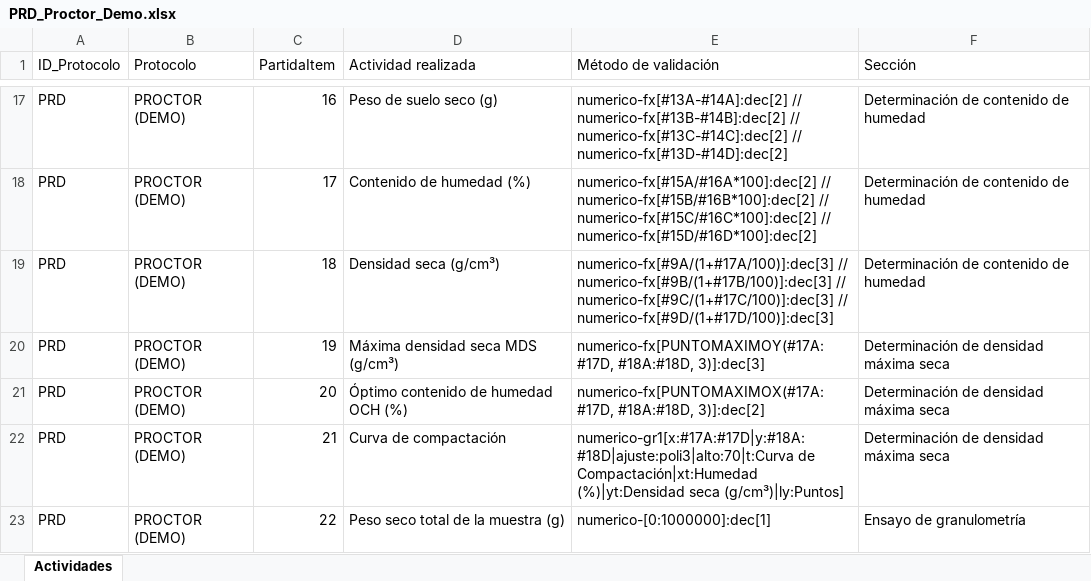
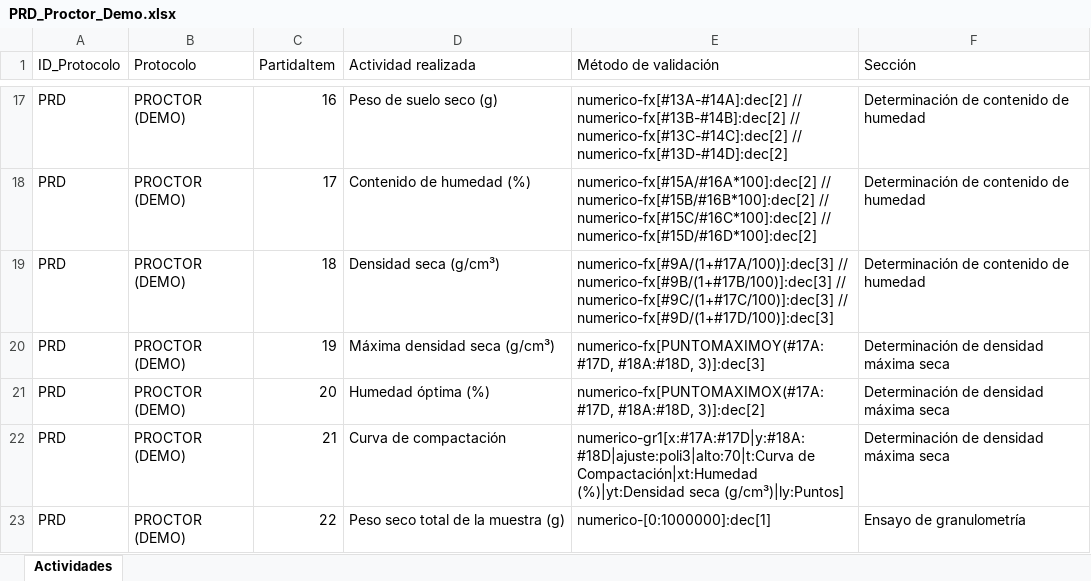
Before and after one commit to daxterqp/QA_QC_AUTOMATIZACION, an Excel workbook: Actividadesv1/PRD_Proctor_Demo.xlsx, sheet Actividades, drawn as a sheet; only a part is shown, gaps mark what is left out; values as stored, in another font and other column widths than the file's, no borders; the diff names each change by its address in the sheet, - before the commit and + after, or states it on an @@ line.

```diff
--- a/Actividadesv1/PRD_Proctor_Demo.xlsx (sheet Actividades)
+++ b/Actividadesv1/PRD_Proctor_Demo.xlsx (sheet Actividades)
-D20 (Actividad realizada): Máxima densidad seca MDS (g/cm³)
+D20 (Actividad realizada): Máxima densidad seca (g/cm³)
-D21 (Actividad realizada): Óptimo contenido de humedad OCH (%)
+D21 (Actividad realizada): Humedad óptima (%)
```
Also changed, not shown: Actividadesv1/CAD_ConoArena_Demo.xlsx, 2 other files.
